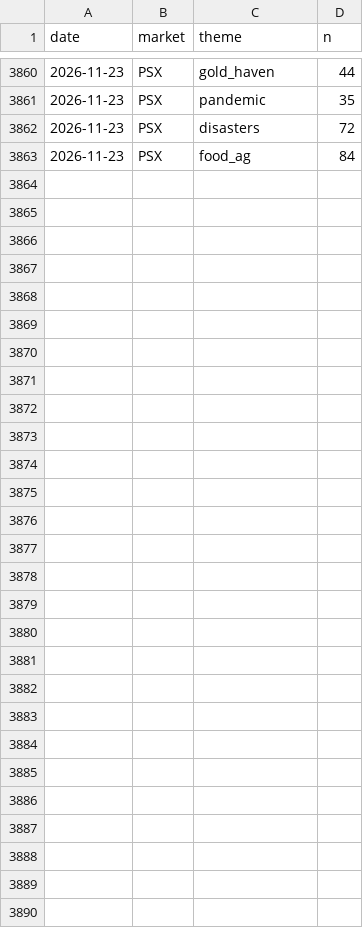
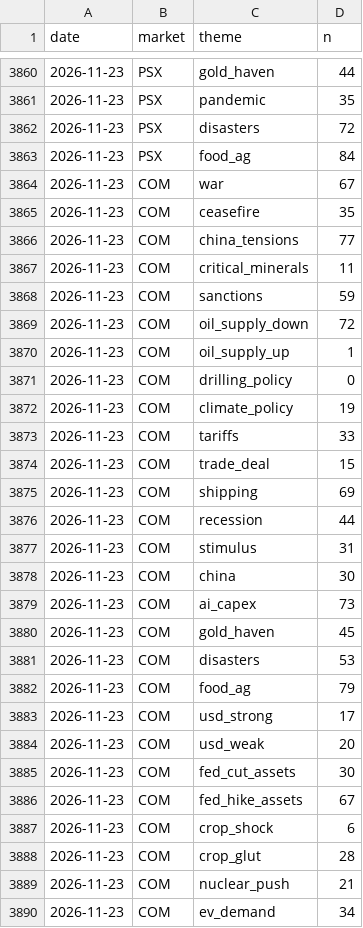
Before and after one commit to clyphor/stock-screener, a CSV file: results/macro_history.csv, drawn as a sheet; only a part is shown, gaps mark what is left out.

```diff
--- a/results/macro_history.csv
+++ b/results/macro_history.csv
@@ -3863 +3863,28 @@ date,market,theme,n
 2026-11-23,PSX,food_ag,84
+2026-11-23,COM,war,67
+2026-11-23,COM,ceasefire,35
+2026-11-23,COM,china_tensions,77
+2026-11-23,COM,critical_minerals,11
+2026-11-23,COM,sanctions,59
+2026-11-23,COM,oil_supply_down,72
+2026-11-23,COM,oil_supply_up,1
+2026-11-23,COM,drilling_policy,0
+2026-11-23,COM,climate_policy,19
+2026-11-23,COM,tariffs,33
+2026-11-23,COM,trade_deal,15
+2026-11-23,COM,shipping,69
+2026-11-23,COM,recession,44
+2026-11-23,COM,stimulus,31
+2026-11-23,COM,china,30
+2026-11-23,COM,ai_capex,73
+2026-11-23,COM,gold_haven,45
+2026-11-23,COM,disasters,53
+2026-11-23,COM,food_ag,79
+2026-11-23,COM,usd_strong,17
+2026-11-23,COM,usd_weak,20
+2026-11-23,COM,fed_cut_assets,30
+2026-11-23,COM,fed_hike_assets,67
+2026-11-23,COM,crop_shock,6
+2026-11-23,COM,crop_glut,28
+2026-11-23,COM,nuclear_push,21
+2026-11-23,COM,ev_demand,34
```
Also changed, not shown: results/label_history.csv, results/label_state.csv, 4 other files.
